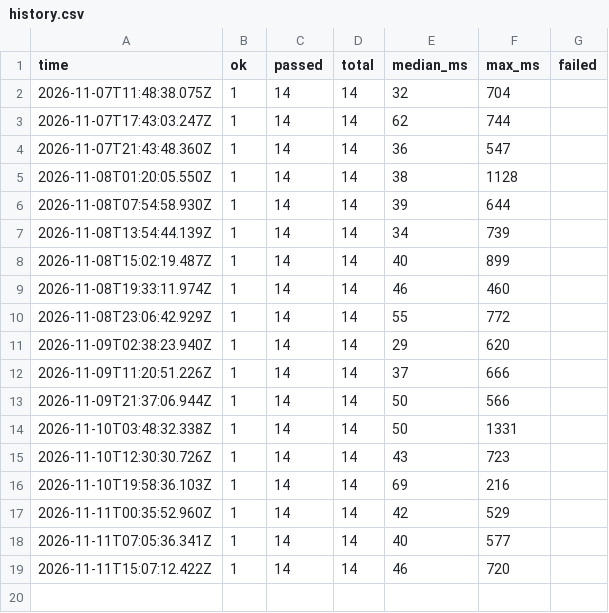
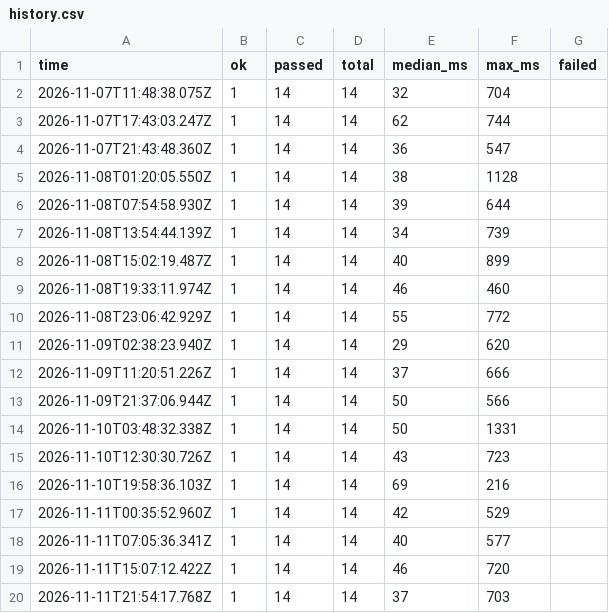
Before and after one commit to SecondShotAI/verifylite-mcp, a CSV file: history.csv, drawn as a sheet.

```diff
--- a/history.csv
+++ b/history.csv
@@ -19 +19,2 @@ time,ok,passed,total,median_ms,max_ms,failed
 2026-11-11T15:07:12.422Z,1,14,14,46,720,
+2026-11-11T21:54:17.768Z,1,14,14,37,703,
```
Also changed, not shown: 2 other files.
